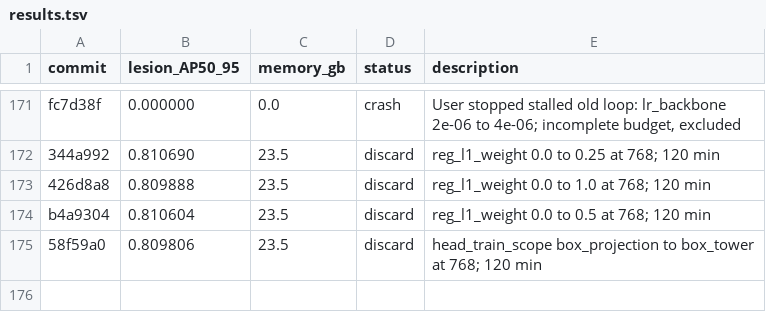
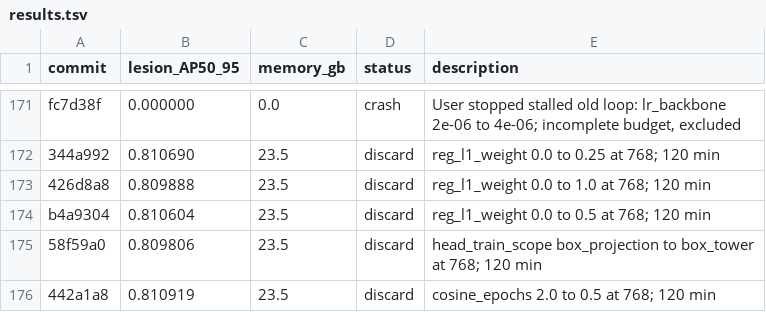
Before and after one commit to SCU-MILAB/AIBUS-CODE, a TSV file: distill/det_vjepa/results.tsv, drawn as a sheet; only a part is shown, gaps mark what is left out; the diff names each change by its address in the sheet, - before the commit and + after, or states it on an @@ line.

Commit message:
research(results): autoresearch_oct7_h174_cosine_epochs_0p5

```diff
--- a/distill/det_vjepa/results.tsv
+++ b/distill/det_vjepa/results.tsv
+row 176: 442a1a8 | 0.810919 | 23.5 | discard | cosine_epochs 2.0 to 0.5 at 768; 120 min
```
Also changed, not shown: 1 other file.
